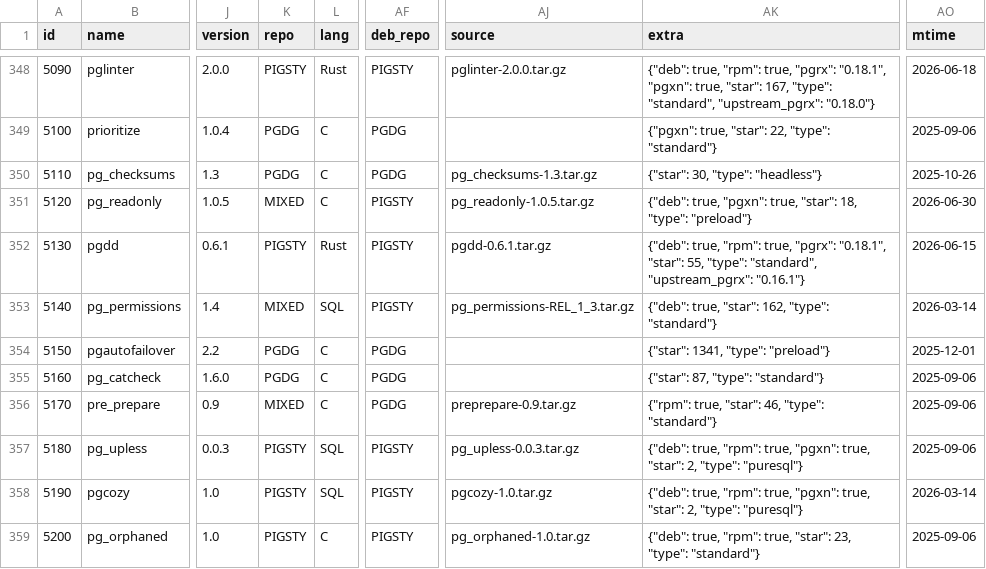
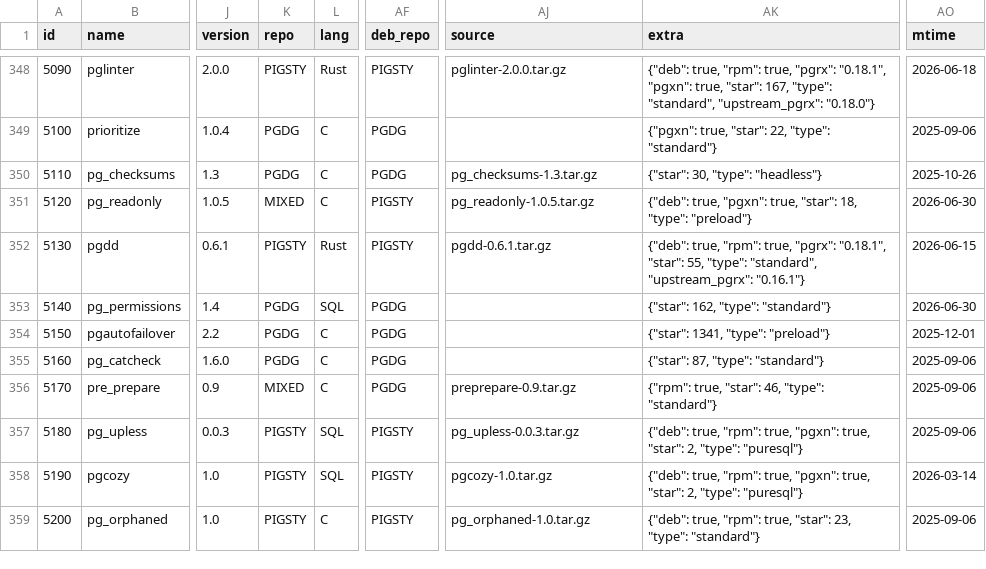
Before and after one commit to pgsty/pgext, a CSV file: db/extension.csv, drawn as a sheet; only a part is shown, gaps mark what is left out; the diff names each change by its address in the sheet, - before the commit and + after, or states it on an @@ line.

Commit message:
mark pg_permissions pgdg-only

```diff
--- a/db/extension.csv
+++ b/db/extension.csv
-K353 (repo): MIXED
+K353 (repo): PGDG
-AF353 (deb_repo): PIGSTY
+AF353 (deb_repo): PGDG
-AJ353 (source): pg_permissions-REL_1_3.tar.gz
+AJ353 (source): (empty)
-AK353 (extra): {"deb": true, "star": 162, "type": "standard"}
+AK353 (extra): {"star": 162, "type": "standard"}
-AO353 (mtime): 2026-03-14
+AO353 (mtime): 2026-06-30
```
